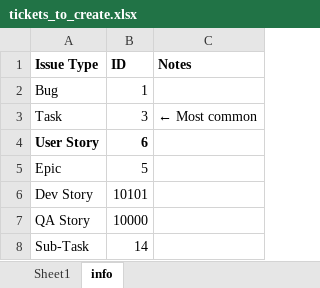
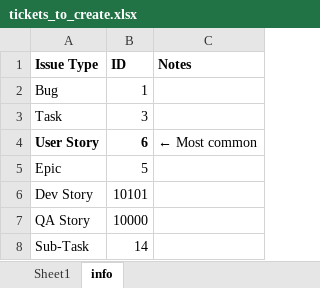
Before and after one commit to holden-holsinger-aca/jira-issue-creator, an Excel workbook: tickets_to_create.xlsx, sheet info, drawn as a sheet; values as stored, in another font and other column widths than the file's, no borders; the diff names each change by its address in the sheet, - before the commit and + after, or states it on an @@ line.

```diff
--- a/tickets_to_create.xlsx (sheet info)
+++ b/tickets_to_create.xlsx (sheet info)
-C3 (Notes): ← Most common
+C3 (Notes): (empty)
-C4 (Notes): (empty)
+C4 (Notes): ← Most common
```
Also changed, not shown: sheet Sheet1, 2 other files.
